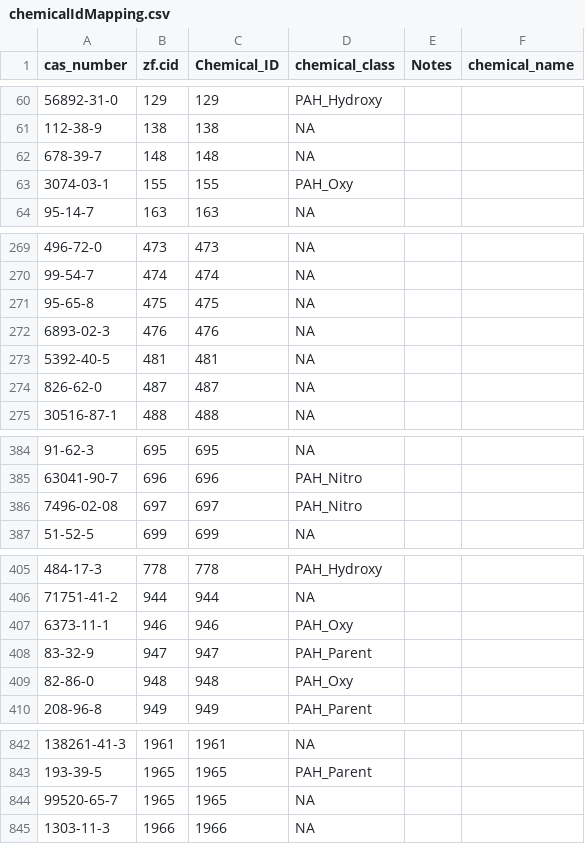
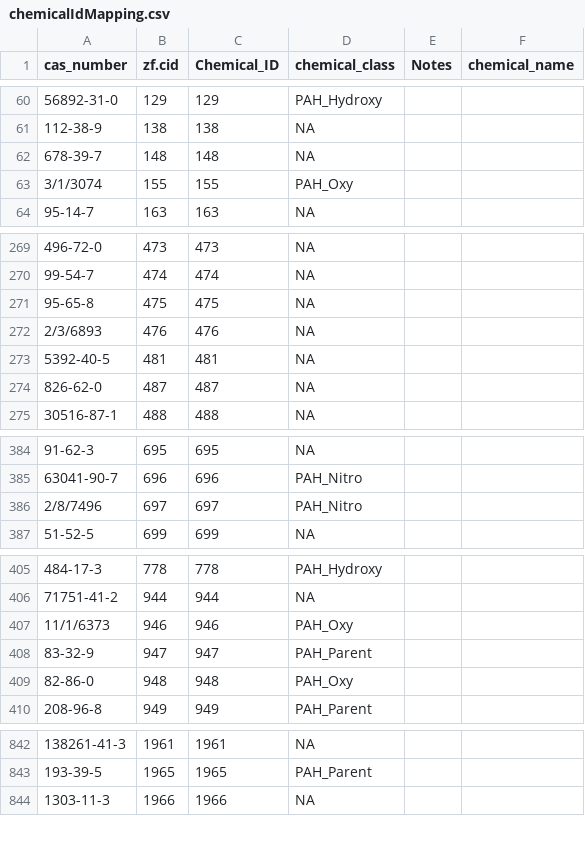
Before and after one commit to PNNL-CompBio/srpAnalytics, a CSV file: data/chemicalIdMapping.csv, drawn as a sheet; only a part is shown, gaps mark what is left out; the diff covers the shown part only; the diff names each change by its address in the sheet, - before the commit and + after, or states it on an @@ line.

Commit message:
update id mappings

```diff
--- a/data/chemicalIdMapping.csv
+++ b/data/chemicalIdMapping.csv
-A63 (cas_number): 3074-03-1
+A63 (cas_number): 3/1/3074
-A272 (cas_number): 6893-02-3
+A272 (cas_number): 2/3/6893
-A386 (cas_number): 7496-02-08
+A386 (cas_number): 2/8/7496
-A407 (cas_number): 6373-11-1
+A407 (cas_number): 11/1/6373
-row 844: 99520-65-7 | 1965 | 1965 | NA
```
Also changed, not shown: 5 edited cells elsewhere in this file.
